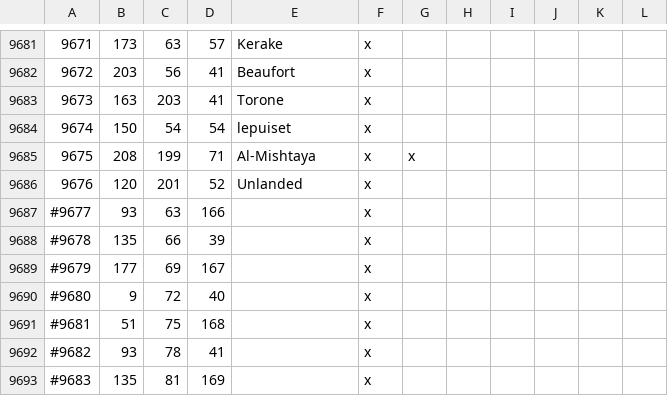
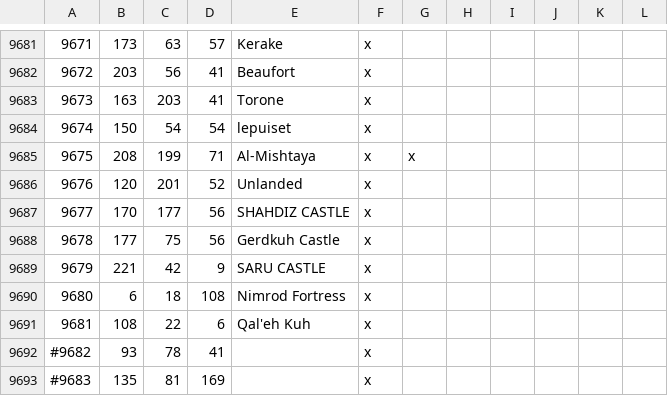
Before and after one commit to UberEpicZach/The-Kingdom-of-Heaven, a CSV file: map_data/definition.csv, drawn as a sheet; only a part is shown, gaps mark what is left out; removed rows and columns are numbered as before the commit, all else as after; the diff names each change by its address in the sheet, - before the commit and + after, or states it on an @@ line.

```diff
--- a/map_data/definition.csv
+++ b/map_data/definition.csv
-row 9687: #9677 | 93 | 63 | 166 |  | x
-row 9688: #9678 | 135 | 66 | 39 |  | x
-row 9689: #9679 | 177 | 69 | 167 |  | x
-row 9690: #9680 | 9 | 72 | 40 |  | x
-row 9691: #9681 | 51 | 75 | 168 |  | x
+row 9687: 9677 | 170 | 177 | 56 | SHAHDIZ CASTLE | x
+row 9688: 9678 | 177 | 75 | 56 | Gerdkuh Castle | x
+row 9689: 9679 | 221 | 42 | 9 | SARU CASTLE | x
+row 9690: 9680 | 6 | 18 | 108 | Nimrod Fortress | x
+row 9691: 9681 | 108 | 22 | 6 | Qal'eh Kuh | x
```
Also changed, not shown: 1 other file.
